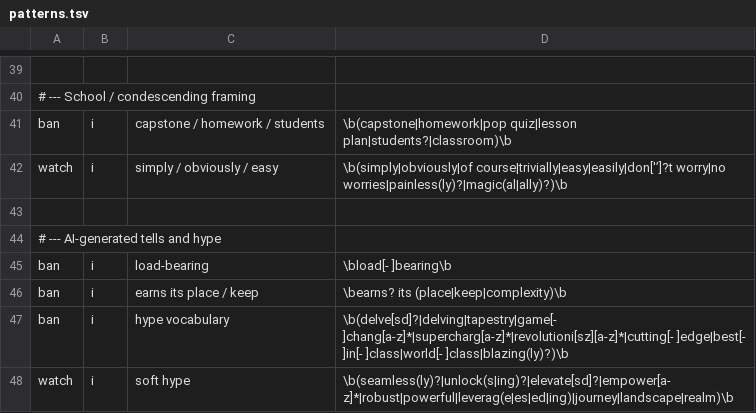
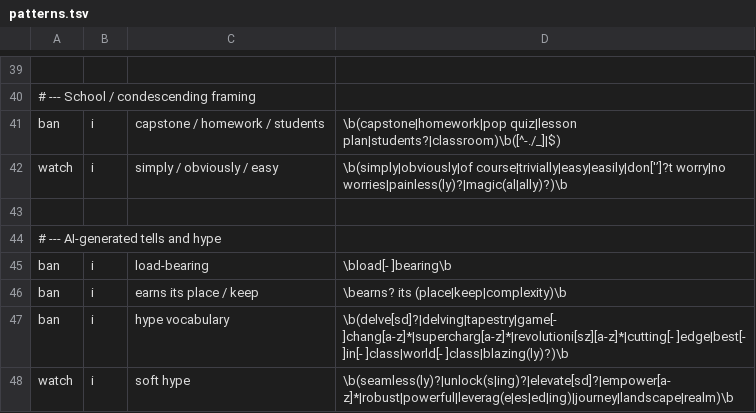
Before and after one commit to patterncatalyst/lgtm-skills, a TSV file: skills/lgtm-professional-voice/scripts/patterns.tsv, drawn as a sheet; only a part is shown, gaps mark what is left out; the diff names each change by its address in the sheet, - before the commit and + after, or states it on an @@ line.

Commit message:
fix(lgtm-professional-voice): accept file paths in scan.sh and skip capstone identifiers

```diff
--- a/skills/lgtm-professional-voice/scripts/patterns.tsv
+++ b/skills/lgtm-professional-voice/scripts/patterns.tsv
-D41: \b(capstone|homework|pop quiz|lesson plan|students?|classroom)\b
+D41: \b(capstone|homework|pop quiz|lesson plan|students?|classroom)\b([^-./_]|$)
```
Also changed, not shown: 2 other files.
